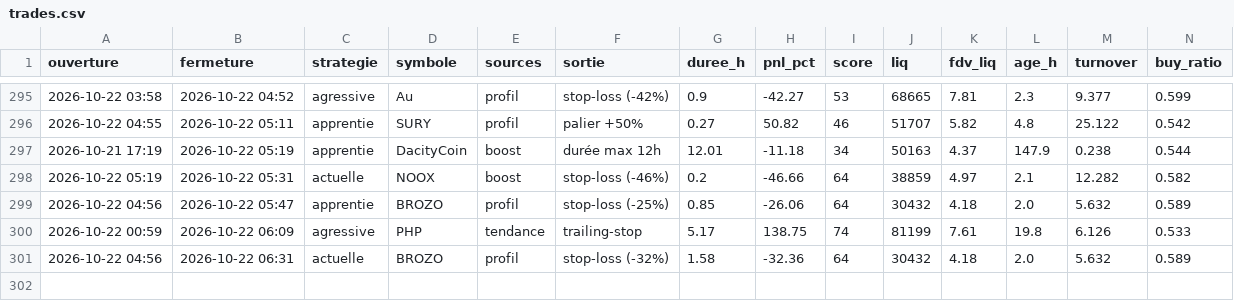
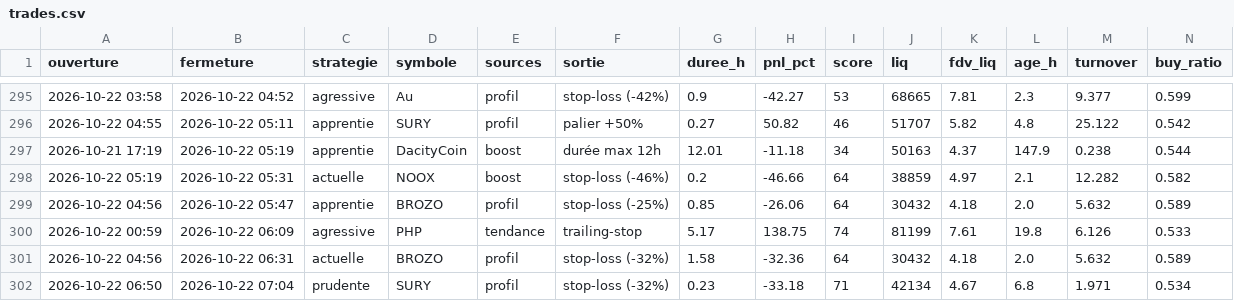
Before and after one commit to oshua888/memebot-, a CSV file: trades.csv, drawn as a sheet; only a part is shown, gaps mark what is left out; rows hold the shown columns only; the diff names each change by its address in the sheet, - before the commit and + after, or states it on an @@ line.

```diff
--- a/trades.csv
+++ b/trades.csv
+row 302: 2026-10-22 06:50 | 2026-10-22 07:04 | prudente | SURY | profil | stop-loss (-32%) | 0.23 | -33.18 | 71 | 42134 | 4.67 | 6.8 | 1.971 | 0.534
```
Also changed, not shown: journal.csv, 4 other files.
